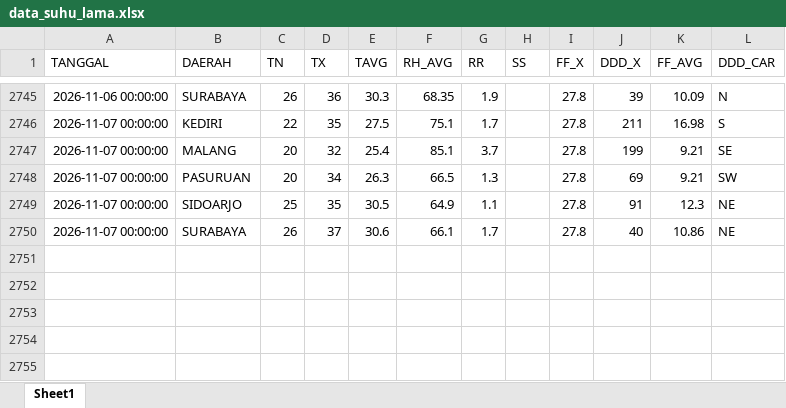
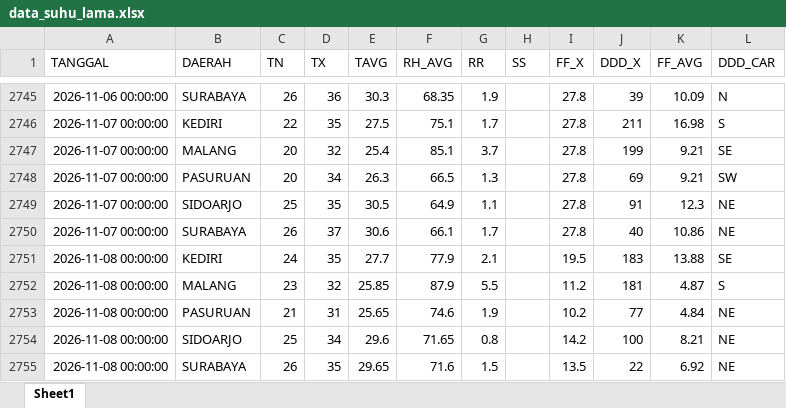
Before and after one commit to Sopayyy02/data_suhu_jatim, an Excel workbook: data/data_suhu_lama.xlsx, sheet Sheet1, drawn as a sheet; only a part is shown, gaps mark what is left out; values as stored, in another font and other column widths than the file's, no borders; the diff names each change by its address in the sheet, - before the commit and + after, or states it on an @@ line.

```diff
--- a/data/data_suhu_lama.xlsx (sheet Sheet1)
+++ b/data/data_suhu_lama.xlsx (sheet Sheet1)
+row 2751: 2026-11-08 00:00:00 | KEDIRI | 24 | 35 | 27.7 | 77.9 | 2.1 |  | 19.5 | 183 | 13.88 | SE
+row 2752: 2026-11-08 00:00:00 | MALANG | 23 | 32 | 25.85 | 87.9 | 5.5 |  | 11.2 | 181 | 4.87 | S
+row 2753: 2026-11-08 00:00:00 | PASURUAN | 21 | 31 | 25.65 | 74.6 | 1.9 |  | 10.2 | 77 | 4.84 | NE
+row 2754: 2026-11-08 00:00:00 | SIDOARJO | 25 | 34 | 29.6 | 71.65 | 0.8 |  | 14.2 | 100 | 8.21 | NE
+row 2755: 2026-11-08 00:00:00 | SURABAYA | 26 | 35 | 29.65 | 71.6 | 1.5 |  | 13.5 | 22 | 6.92 | NE
```
